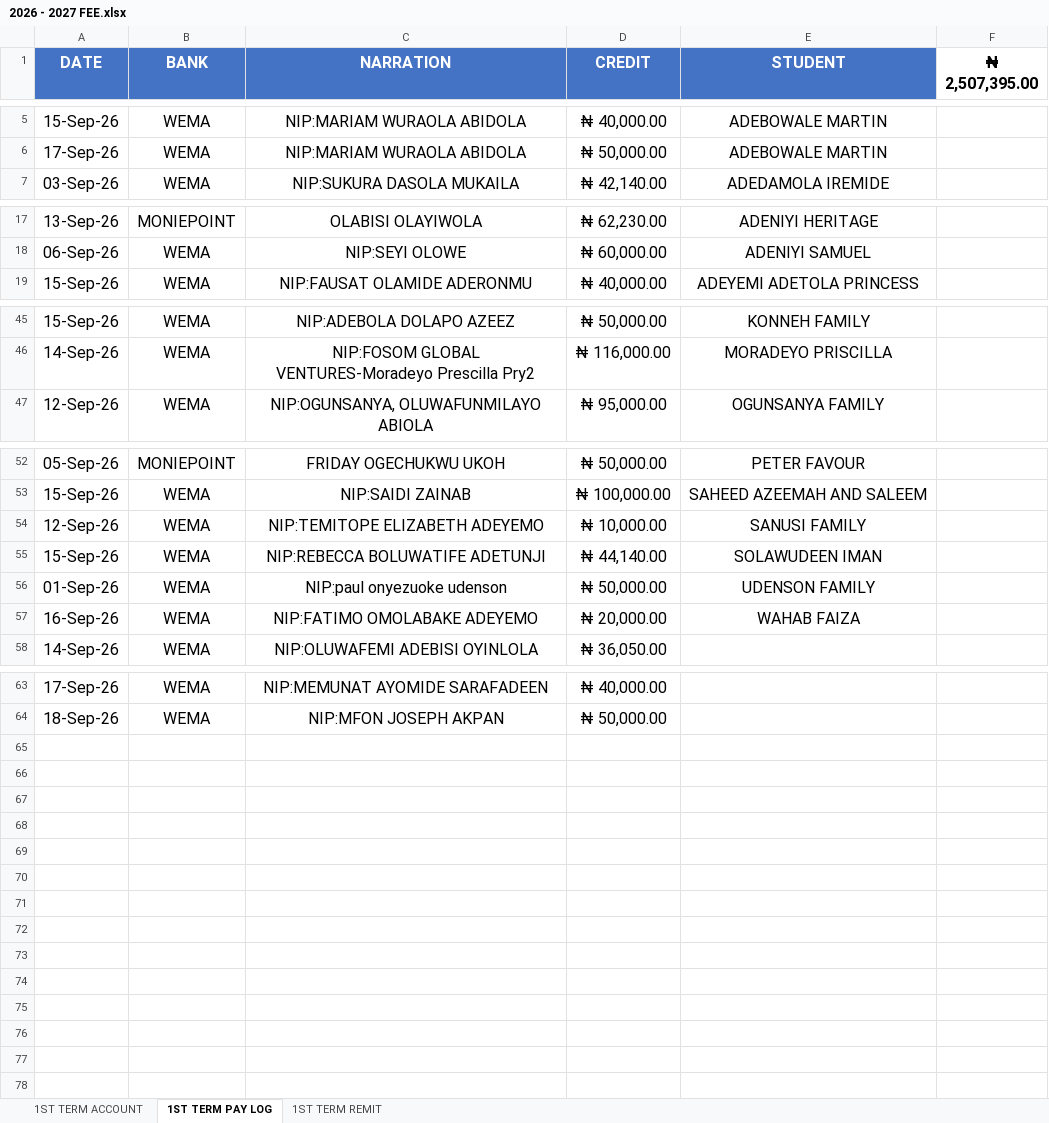
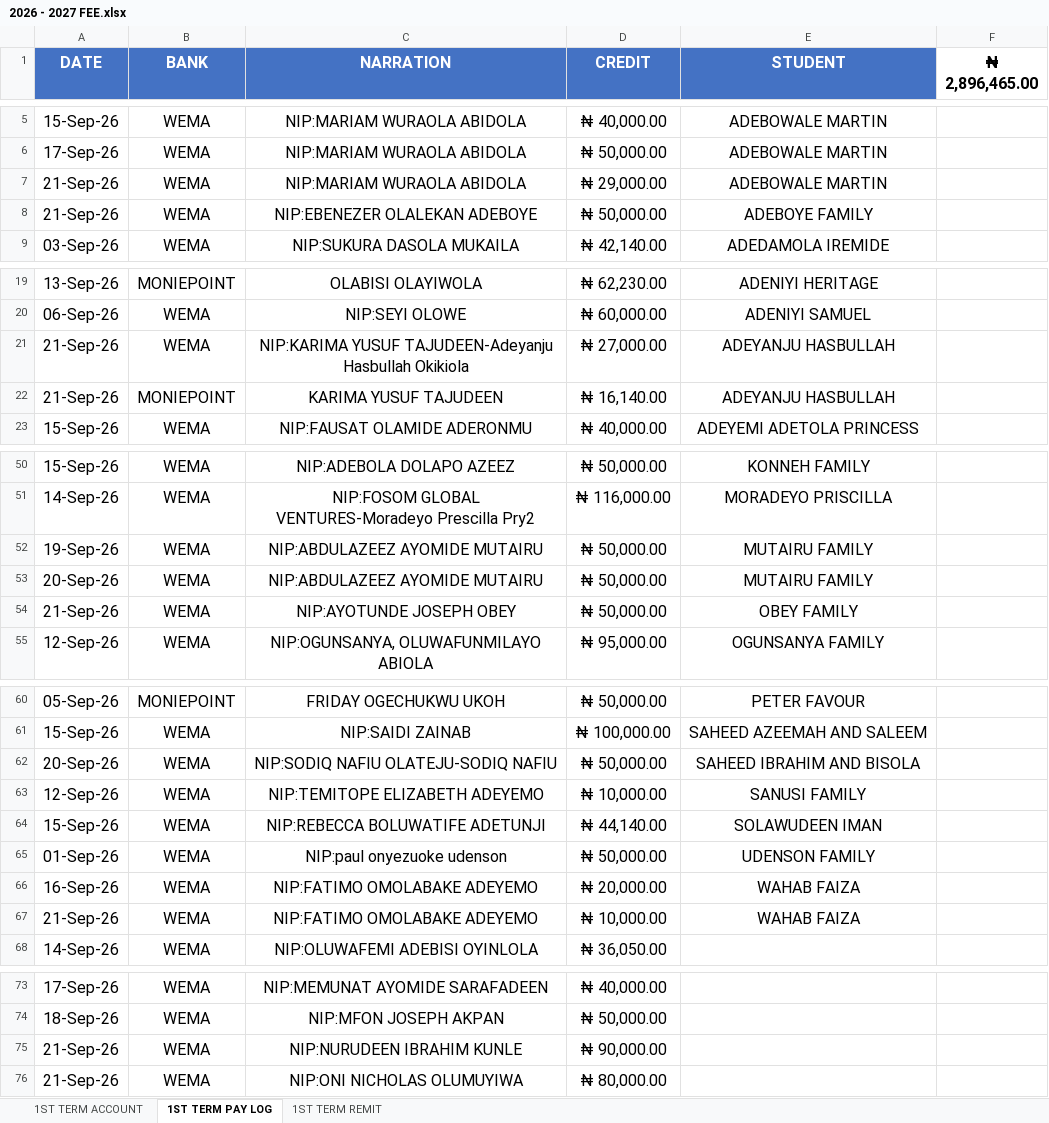
Before and after one commit to kbischool/school-fee-portal, an Excel workbook: 2026 - 2027 FEE.xlsx, sheet 1ST TERM PAY LOG, drawn as a sheet; only a part is shown, gaps mark what is left out; values as stored, in another font and other column widths than the file's, no borders; the diff covers the shown part only; the diff names each change by its address in the sheet, - before the commit and + after, or states it on an @@ line.

Commit message:
Update fee records and parent codes
Refresh the fee-linked spreadsheet data and student ledger with corrected balances, new/adjusted payments, and updated fee totals. This also includes synchronized changes to parent codes and student records for the 2026-2027 term, including several students whose balances were reduced by payments or revised fee components.

```diff
--- a/2026 - 2027 FEE.xlsx (sheet 1ST TERM PAY LOG)
+++ b/2026 - 2027 FEE.xlsx (sheet 1ST TERM PAY LOG)
-F1: ₦ 2,507,395.00
+F1: ₦ 2,896,465.00
+row 7: 21-Sep-26 | WEMA | NIP:MARIAM WURAOLA ABIDOLA | ₦ 29,000.00 | ADEBOWALE MARTIN
+row 8: 21-Sep-26 | WEMA | NIP:EBENEZER OLALEKAN ADEBOYE | ₦ 50,000.00 | ADEBOYE FAMILY
+row 21: 21-Sep-26 | WEMA | NIP:KARIMA YUSUF TAJUDEEN-Adeyanju Hasbullah Okikiola | ₦ 27,000.00 | ADEYANJU HASBULLAH
+row 22: 21-Sep-26 | MONIEPOINT | KARIMA YUSUF TAJUDEEN | ₦ 16,140.00 | ADEYANJU HASBULLAH
+row 52: 19-Sep-26 | WEMA | NIP:ABDULAZEEZ AYOMIDE MUTAIRU | ₦ 50,000.00 | MUTAIRU FAMILY
+row 53: 20-Sep-26 | WEMA | NIP:ABDULAZEEZ AYOMIDE MUTAIRU | ₦ 50,000.00 | MUTAIRU FAMILY
+row 54: 21-Sep-26 | WEMA | NIP:AYOTUNDE JOSEPH OBEY | ₦ 50,000.00 | OBEY FAMILY
+row 62: 20-Sep-26 | WEMA | NIP:SODIQ NAFIU OLATEJU-SODIQ NAFIU | ₦ 50,000.00 | SAHEED IBRAHIM AND BISOLA
+row 67: 21-Sep-26 | WEMA | NIP:FATIMO OMOLABAKE ADEYEMO | ₦ 10,000.00 | WAHAB FAIZA
+row 75: 21-Sep-26 | WEMA | NIP:NURUDEEN IBRAHIM KUNLE | ₦ 90,000.00
+row 76: 21-Sep-26 | WEMA | NIP:ONI NICHOLAS OLUMUYIWA | ₦ 80,000.00
```
Also changed, not shown: 1 added row elsewhere in this sheet, sheet 1ST TERM ACCOUNT, sheet 1ST TERM REMIT, formulas that keep their value, parent_codes.xlsx, 1 other file.
